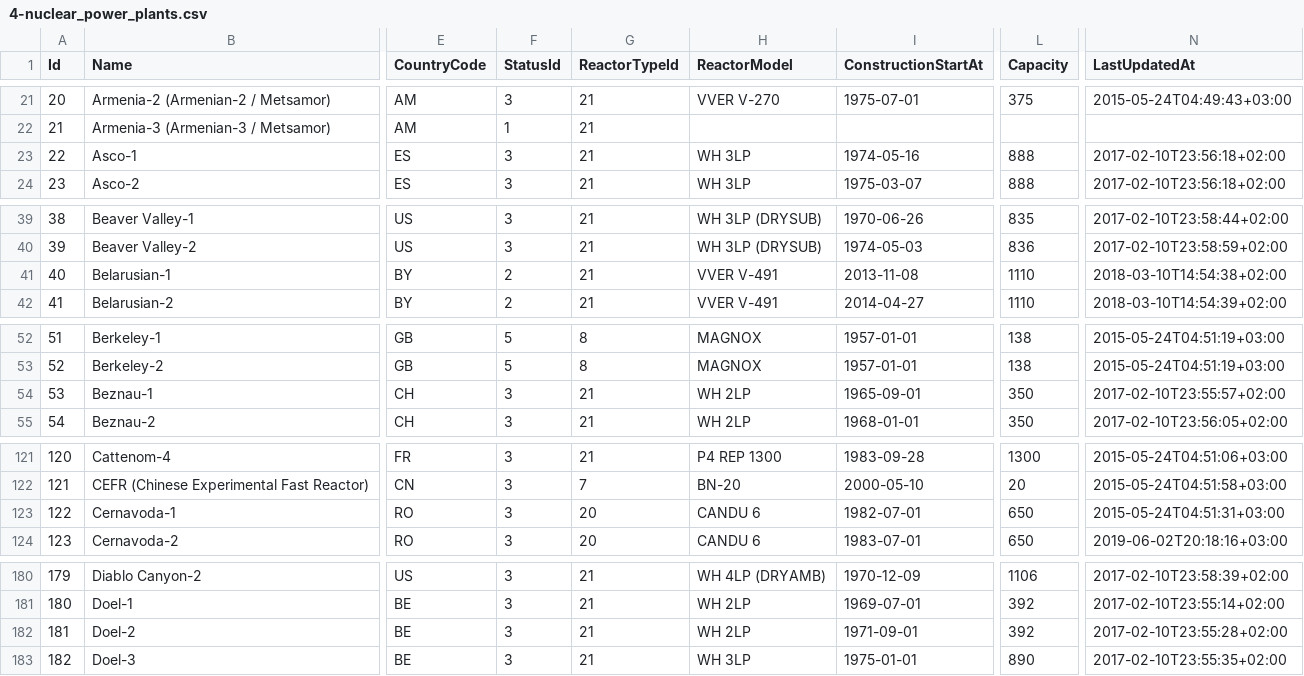
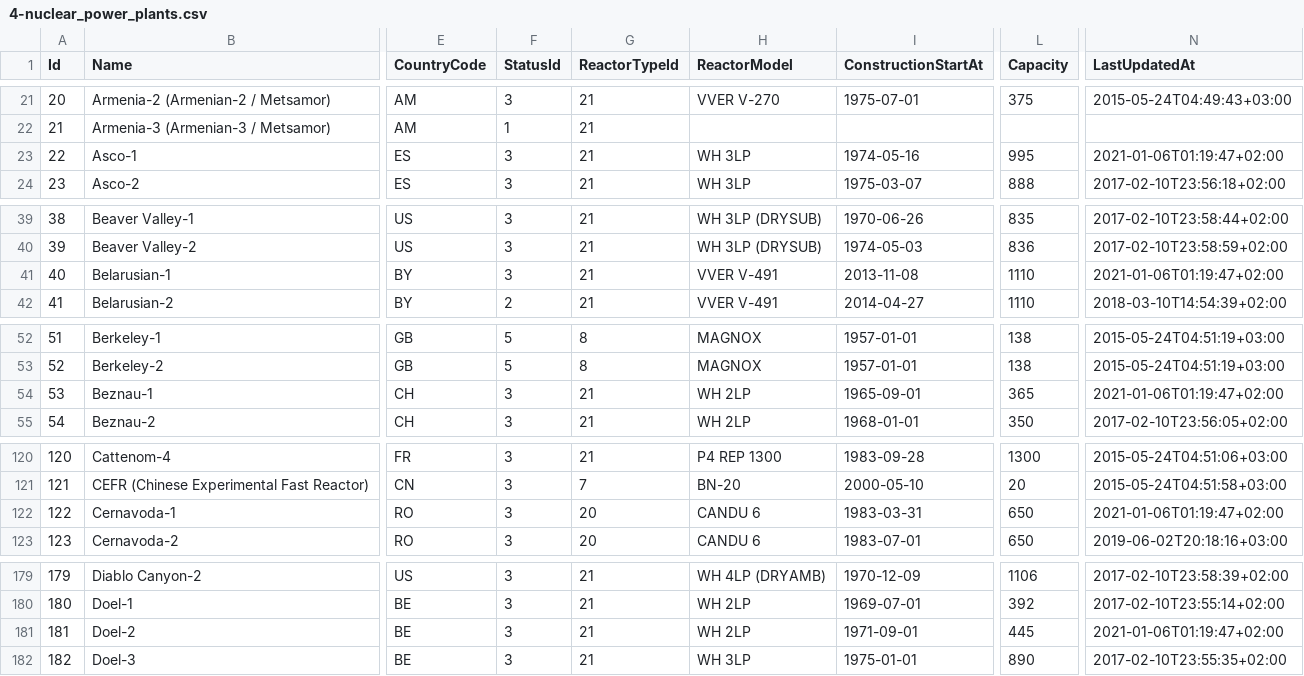
Before and after one commit to cristianst85/GeoNuclearData, a CSV file: data/csv/raw/4-nuclear_power_plants.csv, drawn as a sheet; only a part is shown, gaps mark what is left out; addresses are those after the commit; the diff covers the shown part only; the diff names each change by its address in the sheet, - before the commit and + after, or states it on an @@ line.

```diff
--- a/data/csv/raw/4-nuclear_power_plants.csv
+++ b/data/csv/raw/4-nuclear_power_plants.csv
-L23 (Capacity): 888
+L23 (Capacity): 995
-N23 (LastUpdatedAt): 2017-02-10T23:56:18+02:00
+N23 (LastUpdatedAt): 2021-01-06T01:19:47+02:00
-F41 (StatusId): 2
+F41 (StatusId): 3
-N41 (LastUpdatedAt): 2018-03-10T14:54:38+02:00
+N41 (LastUpdatedAt): 2021-01-06T01:19:47+02:00
-L54 (Capacity): 350
+L54 (Capacity): 365
-N54 (LastUpdatedAt): 2017-02-10T23:55:57+02:00
+N54 (LastUpdatedAt): 2021-01-06T01:19:47+02:00
-I122 (ConstructionStartAt): 1982-07-01
+I122 (ConstructionStartAt): 1983-03-31
-N122 (LastUpdatedAt): 2015-05-24T04:51:31+03:00
+N122 (LastUpdatedAt): 2021-01-06T01:19:47+02:00
-L181 (Capacity): 392
+L181 (Capacity): 445
-N181 (LastUpdatedAt): 2017-02-10T23:55:28+02:00
+N181 (LastUpdatedAt): 2021-01-06T01:19:47+02:00
```
Also changed, not shown: 2 added rows, 1 removed row and 26 edited cells elsewhere in this file, data/csv/denormalized/nuclear_power_plants.csv, 6 other files.
